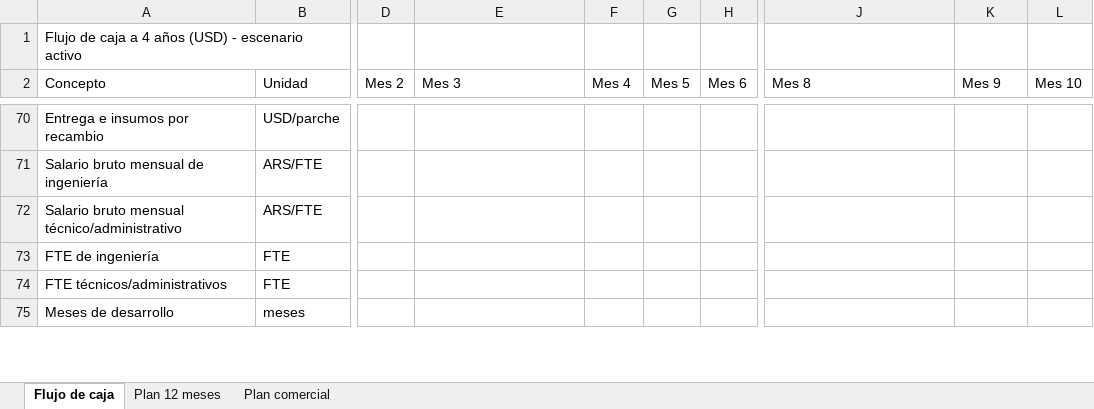
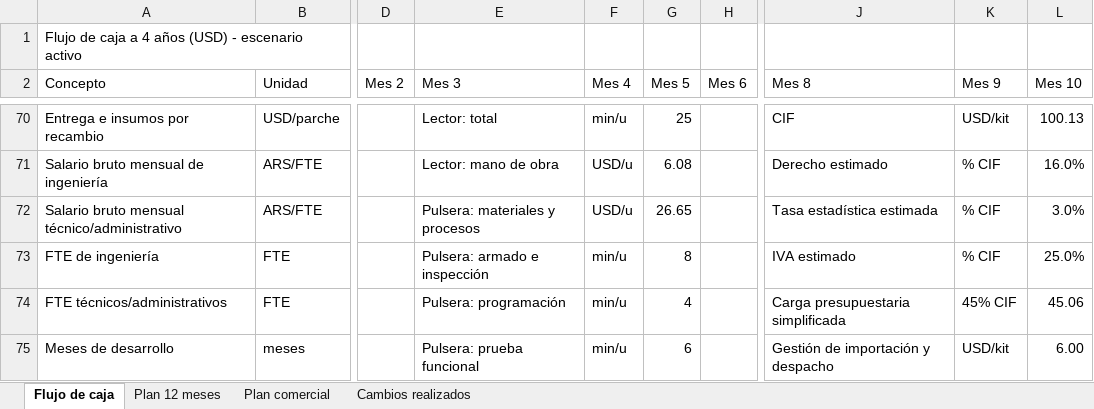
Before and after one commit to Icavicchioli/Gestion-Dreamteam-2.0, an Excel workbook: Gestion de proyectos practica/outputs/correccion-docente-2026-10-22/Flujo-de-caja-agrupado-VAN-TIR-corregido.xlsx, sheet Flujo de caja, drawn as a sheet; only a part is shown, gaps mark what is left out; values as stored, in another font and other column widths than the file's, no cell formats; conditional formats and table styles not drawn; the diff covers the shown part only; the diff names each change by its address in the sheet, - before the commit and + after, or states it on an @@ line.

```diff
--- a/Gestion de proyectos practica/outputs/correccion-docente-2026-10-22/Flujo-de-caja-agrupado-VAN-TIR-corregido.xlsx (sheet Flujo de caja)
+++ b/Gestion de proyectos practica/outputs/correccion-docente-2026-10-22/Flujo-de-caja-agrupado-VAN-TIR-corregido.xlsx (sheet Flujo de caja)
+sheet tab: Cambios realizados
-E70 (Mes 3): (empty)
+E70 (Mes 3): Lector: total
-F70 (Mes 4): (empty)
+F70 (Mes 4): min/u
-G70 (Mes 5): (empty)
+G70 (Mes 5): 25
-J70 (Mes 8): (empty)
+J70 (Mes 8): CIF
-K70 (Mes 9): (empty)
+K70 (Mes 9): USD/kit
-L70 (Mes 10): (empty)
+L70 (Mes 10): 100.13
-E71 (Mes 3): (empty)
+E71 (Mes 3): Lector: mano de obra
-F71:F72 (Mes 4): (empty)
+F71:F72 (Mes 4): USD/u
-G71 (Mes 5): (empty)
+G71 (Mes 5): 6.08
-J71 (Mes 8): (empty)
+J71 (Mes 8): Derecho estimado
-K71:K73 (Mes 9): (empty)
+K71:K73 (Mes 9): % CIF
-L71 (Mes 10): (empty)
+L71 (Mes 10): 16.0%
-E72 (Mes 3): (empty)
+E72 (Mes 3): Pulsera: materiales y procesos
-G72 (Mes 5): (empty)
+G72 (Mes 5): 26.65
-J72 (Mes 8): (empty)
+J72 (Mes 8): Tasa estadística estimada
-L72 (Mes 10): (empty)
+L72 (Mes 10): 3.0%
-E73 (Mes 3): (empty)
+E73 (Mes 3): Pulsera: armado e inspección
-F73:F75 (Mes 4): (empty)
+F73:F75 (Mes 4): min/u
-G73 (Mes 5): (empty)
+G73 (Mes 5): 8
-J73 (Mes 8): (empty)
+J73 (Mes 8): IVA estimado
-L73 (Mes 10): (empty)
+L73 (Mes 10): 25.0%
-E74 (Mes 3): (empty)
+E74 (Mes 3): Pulsera: programación
-G74 (Mes 5): (empty)
+G74 (Mes 5): 4
-J74 (Mes 8): (empty)
+J74 (Mes 8): Carga presupuestaria simplificada
-K74 (Mes 9): (empty)
+K74 (Mes 9): 45% CIF
-L74 (Mes 10): (empty)
+L74 (Mes 10): 45.06
-E75 (Mes 3): (empty)
+E75 (Mes 3): Pulsera: prueba funcional
-G75 (Mes 5): (empty)
+G75 (Mes 5): 6
-J75 (Mes 8): (empty)
+J75 (Mes 8): Gestión de importación y despacho
-K75 (Mes 9): (empty)
+K75 (Mes 9): USD/kit
-L75 (Mes 10): (empty)
+L75 (Mes 10): 6.00
```
Also changed, not shown: 2 added rows, 2 removed rows, 225 edited cells and merged cells elsewhere in this sheet, sheet Plan 12 meses, sheet Plan comercial, cell formats, formulas that keep their value, 10 other files.
